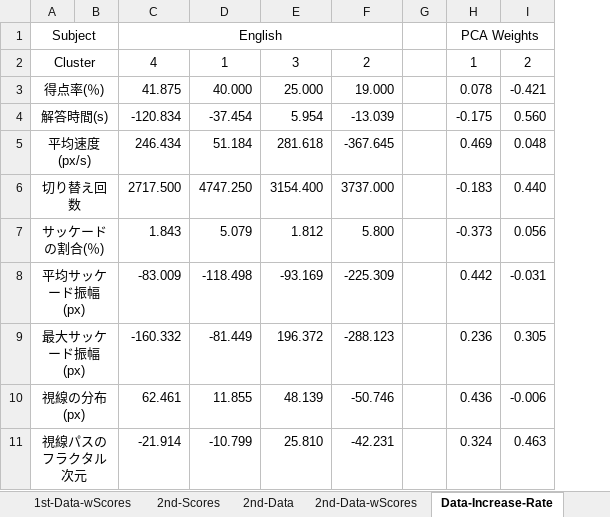
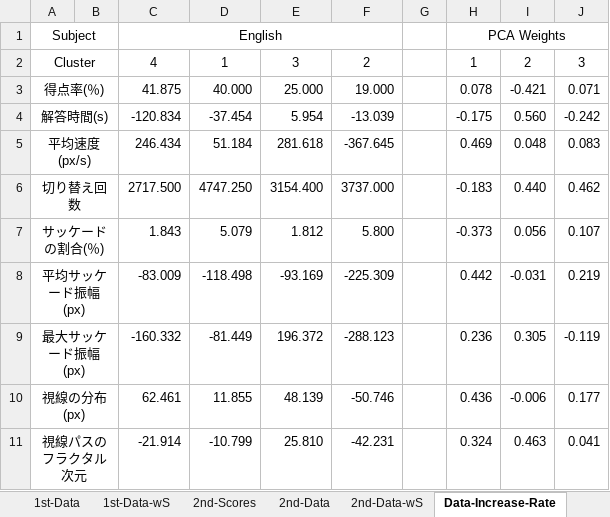
Before and after one commit to soheiomoto/eye-tracking-software, an Excel workbook: Experiment-Data/Answer-Data.xlsx, sheet Data-Increase-Rate, drawn as a sheet; only a part is shown; values as stored, in another font and other column widths than the file's, no borders; conditional formats not drawn; the diff names each change by its address in the sheet, - before the commit and + after, or states it on an @@ line.

Commit message:
[update] added new component weight data

```diff
--- a/Experiment-Data/Answer-Data.xlsx (sheet Data-Increase-Rate)
+++ b/Experiment-Data/Answer-Data.xlsx (sheet Data-Increase-Rate)
-sheet tab: 1st-Data-wScores
+sheet tab: 1st-Data-wS
-sheet tab: 2nd-Data-wScores
+sheet tab: 2nd-Data-wS
+column J, rows 2-11: 3 | 0.071 | -0.242 | 0.083 | 0.462 | 0.107 | 0.219 | -0.119 | 0.177 | 0.041
```
Also changed, not shown: sheet 2nd-Data-wS, sheet 1st-Data-wS, charts or pictures.
